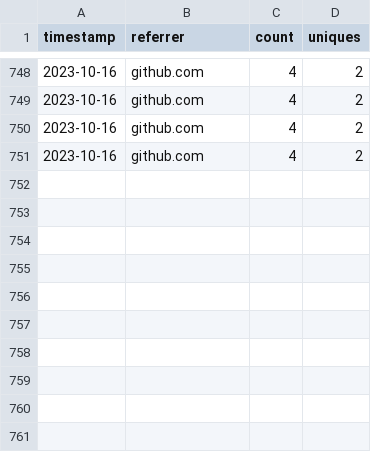
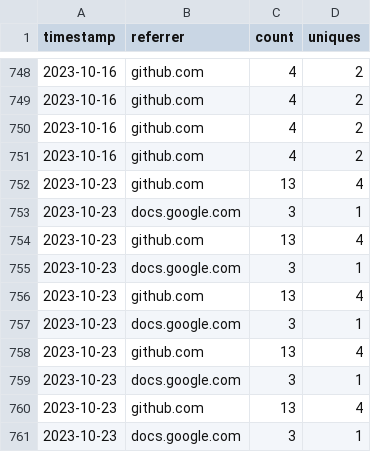
Before and after one commit to MinCiencia/Politicas, a CSV file: input/Traffic/referrers.csv, drawn as a sheet; only a part is shown, gaps mark what is left out.

```diff
--- a/input/Traffic/referrers.csv
+++ b/input/Traffic/referrers.csv
@@ -751 +751,11 @@ timestamp,referrer,count,uniques
 2023-10-16,github.com,4,2
+2023-10-23,github.com,13,4
+2023-10-23,docs.google.com,3,1
+2023-10-23,github.com,13,4
+2023-10-23,docs.google.com,3,1
+2023-10-23,github.com,13,4
+2023-10-23,docs.google.com,3,1
+2023-10-23,github.com,13,4
+2023-10-23,docs.google.com,3,1
+2023-10-23,github.com,13,4
+2023-10-23,docs.google.com,3,1
```
Also changed, not shown: input/Traffic/clones.csv, input/Traffic/popular.csv, 3 other files.
